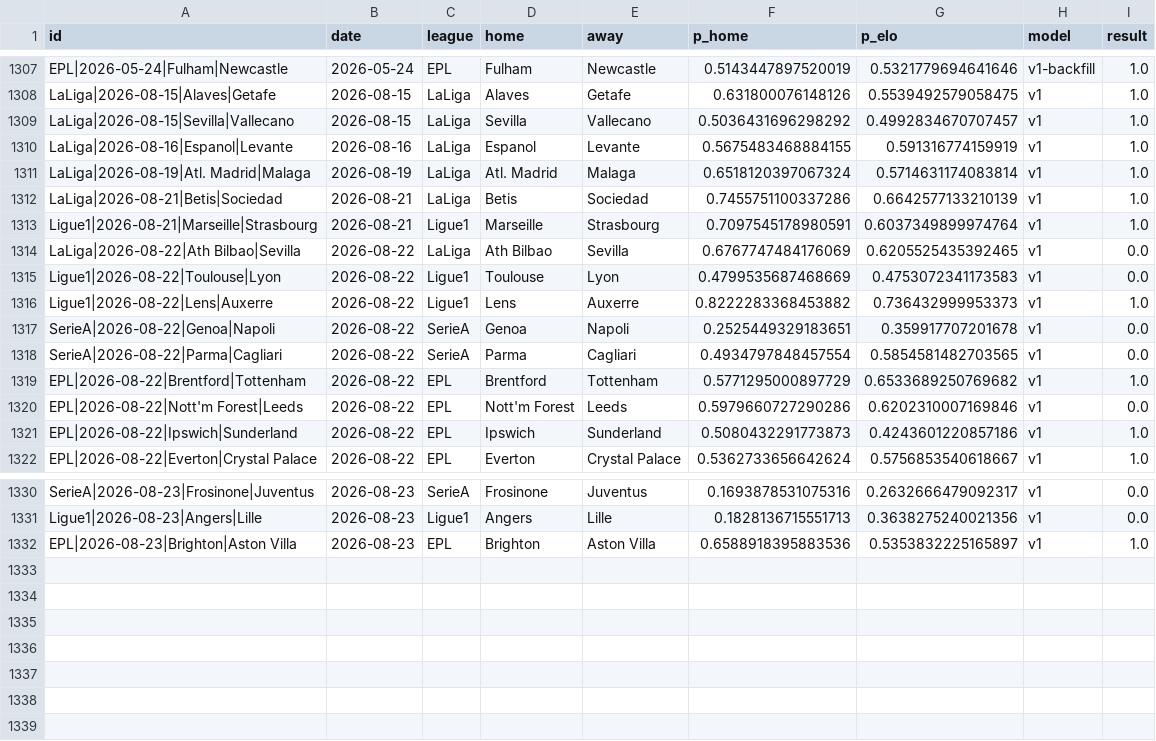
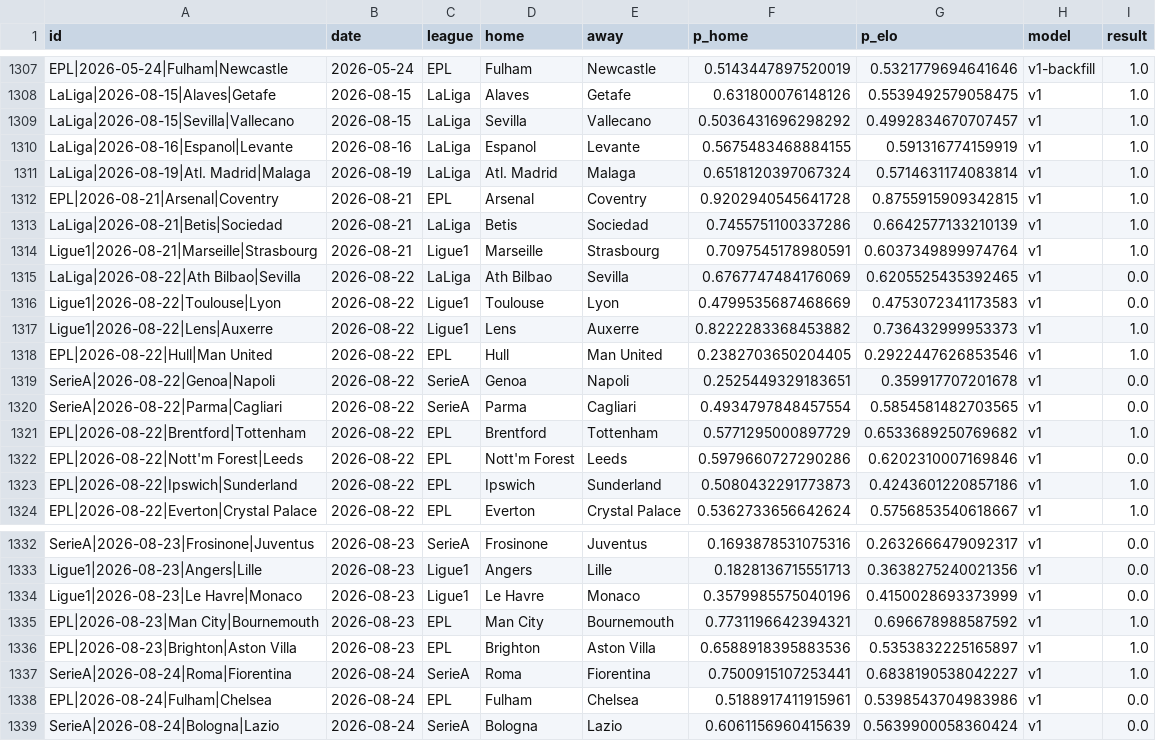
Before and after one commit to azcal/mbm-soccer, a CSV file: logs/graded.csv, drawn as a sheet; only a part is shown, gaps mark what is left out.

```diff
--- a/logs/graded.csv
+++ b/logs/graded.csv
@@ -1311,2 +1311,3 @@ LaLiga|2026-08-16|Espanol|Levante,2026-08-16,LaLiga,Espanol,Levante,0.5675483468
 LaLiga|2026-08-19|Atl. Madrid|Malaga,2026-08-19,LaLiga,Atl. Madrid,Malaga,0.6518120397067324,0.5714631174083814,v1,1.0
+EPL|2026-08-21|Arsenal|Coventry,2026-08-21,EPL,Arsenal,Coventry,0.9202940545641728,0.8755915909342815,v1,1.0
 LaLiga|2026-08-21|Betis|Sociedad,2026-08-21,LaLiga,Betis,Sociedad,0.7455751100337286,0.6642577133210139,v1,1.0
@@ -1316,2 +1317,3 @@ Ligue1|2026-08-22|Toulouse|Lyon,2026-08-22,Ligue1,Toulouse,Lyon,0.47995356874686
 Ligue1|2026-08-22|Lens|Auxerre,2026-08-22,Ligue1,Lens,Auxerre,0.8222283368453882,0.736432999953373,v1,1.0
+EPL|2026-08-22|Hull|Man United,2026-08-22,EPL,Hull,Man United,0.2382703650204405,0.2922447626853546,v1,1.0
 SerieA|2026-08-22|Genoa|Napoli,2026-08-22,SerieA,Genoa,Napoli,0.2525449329183651,0.359917707201678,v1,0.0
@@ -1331,2 +1333,7 @@ SerieA|2026-08-23|Frosinone|Juventus,2026-08-23,SerieA,Frosinone,Juventus,0.1693
 Ligue1|2026-08-23|Angers|Lille,2026-08-23,Ligue1,Angers,Lille,0.1828136715551713,0.3638275240021356,v1,0.0
+Ligue1|2026-08-23|Le Havre|Monaco,2026-08-23,Ligue1,Le Havre,Monaco,0.3579985575040196,0.4150028693373999,v1,0.0
+EPL|2026-08-23|Man City|Bournemouth,2026-08-23,EPL,Man City,Bournemouth,0.7731196642394321,0.696678988587592,v1,1.0
 EPL|2026-08-23|Brighton|Aston Villa,2026-08-23,EPL,Brighton,Aston Villa,0.6588918395883536,0.5353832225165897,v1,1.0
+SerieA|2026-08-24|Roma|Fiorentina,2026-08-24,SerieA,Roma,Fiorentina,0.7500915107253441,0.6838190538042227,v1,1.0
+EPL|2026-08-24|Fulham|Chelsea,2026-08-24,EPL,Fulham,Chelsea,0.5188917411915961,0.5398543704983986,v1,0.0
+SerieA|2026-08-24|Bologna|Lazio,2026-08-24,SerieA,Bologna,Lazio,0.6061156960415639,0.5639900058360424,v1,0.0
```
Also changed, not shown: data/americas_matches.csv, logs/americas_graded.csv, 5 other files.
